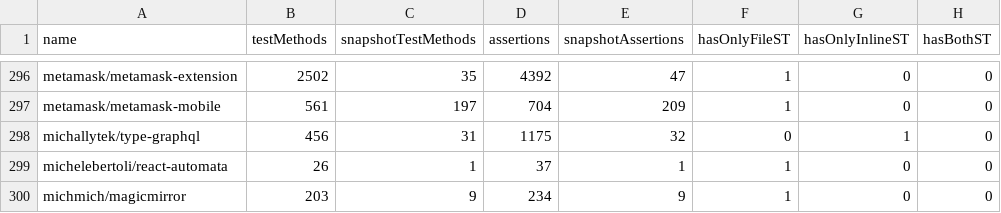
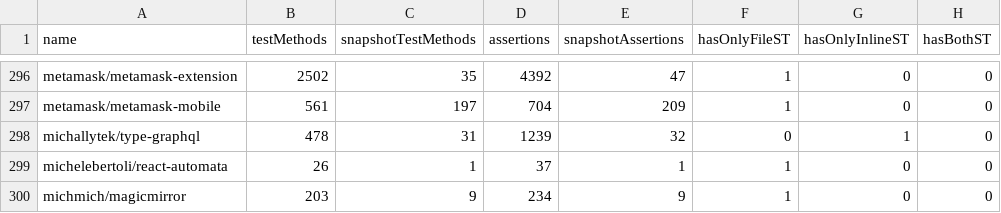
Before and after one commit to VictorGazzinelli/test-code-metrics, a CSV file: data/new_snapshot_data.csv, drawn as a sheet; only a part is shown, gaps mark what is left out.

```diff
--- a/data/new_snapshot_data.csv
+++ b/data/new_snapshot_data.csv
@@ -297,3 +297,3 @@ metamask/metamask-extension,2502,35,4392,47,1,0,0
 metamask/metamask-mobile,561,197,704,209,1,0,0
-michallytek/type-graphql,456,31,1175,32,0,1,0
+michallytek/type-graphql,478,31,1239,32,0,1,0
 michelebertoli/react-automata,26,1,37,1,1,0,0
```
Also changed, not shown: 3 other files.
